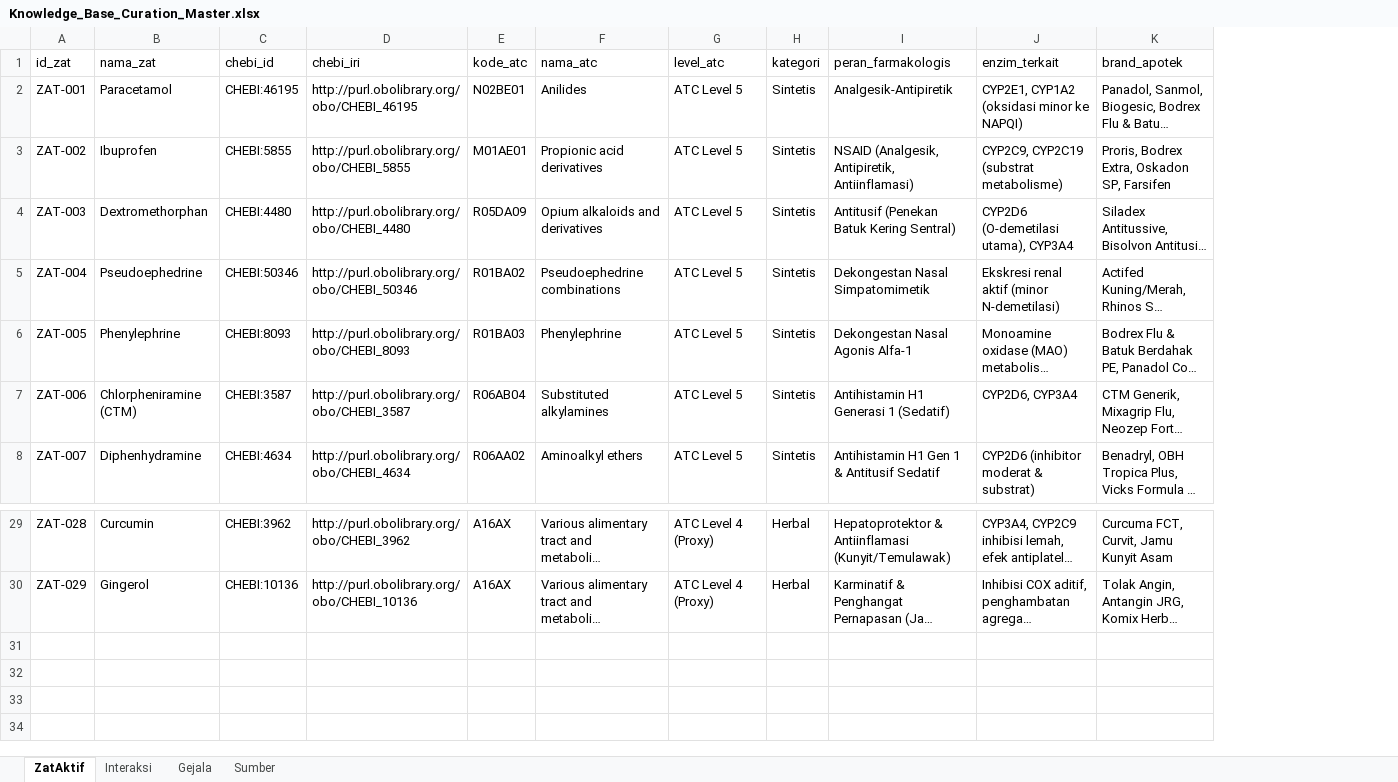
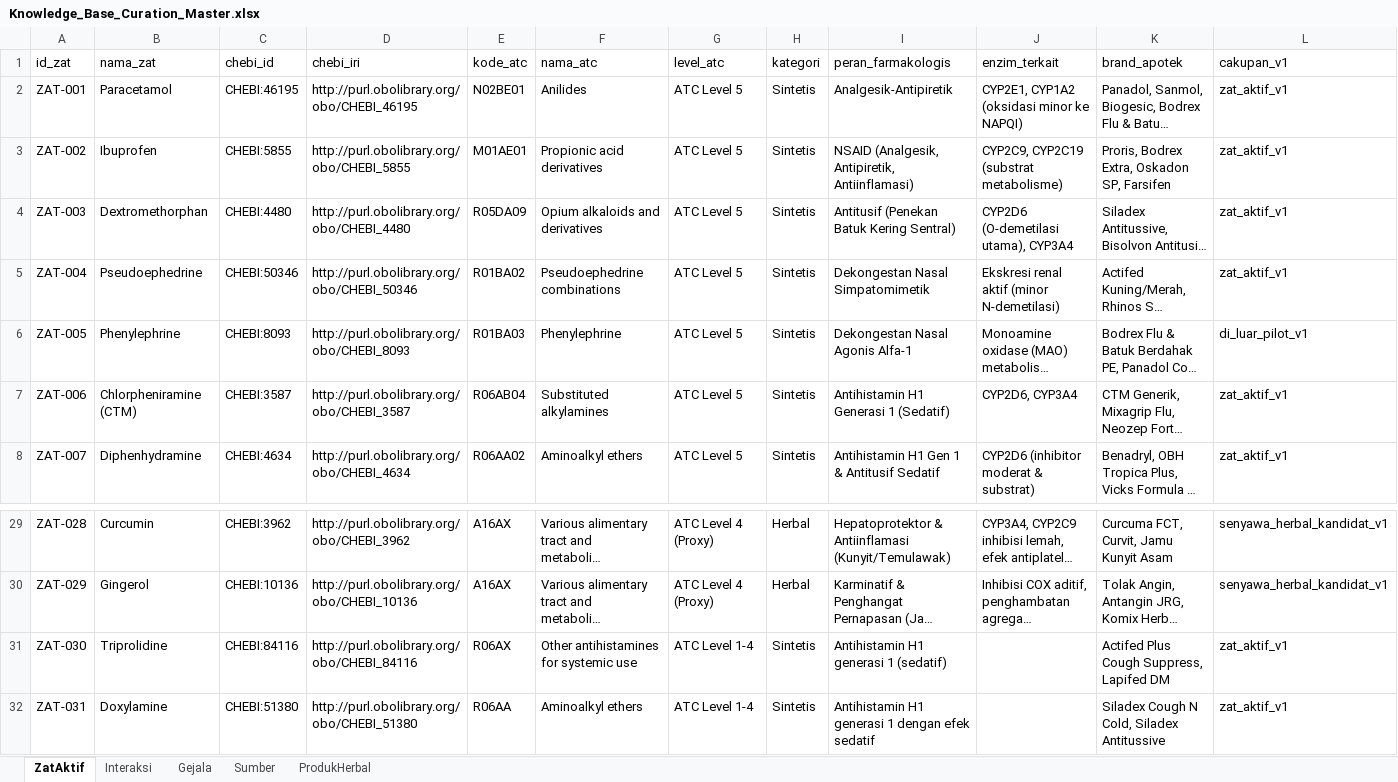
Before and after one commit to kayistar/ProjectKBR-Group4, an Excel workbook: data/curation/Knowledge_Base_Curation_Master.xlsx, sheet ZatAktif, drawn as a sheet; only a part is shown, gaps mark what is left out; long unchanged cells end in …; values as stored, in another font and other column widths than the file's, no borders; the diff names each change by its address in the sheet, - before the commit and + after, or states it on an @@ line.

```diff
--- a/data/curation/Knowledge_Base_Curation_Master.xlsx (sheet ZatAktif)
+++ b/data/curation/Knowledge_Base_Curation_Master.xlsx (sheet ZatAktif)
+sheet tab: ProdukHerbal
+column L (cakupan_v1), rows 2-8: zat_aktif_v1 | zat_aktif_v1 | zat_aktif_v1 | zat_aktif_v1 | di_luar_pilot_v1 | zat_aktif_v1 | zat_aktif_v1; rows 29-30: senyawa_herbal_kandidat_v1 | senyawa_herbal_kandidat_v1
+row 31: ZAT-030 | Triprolidine | CHEBI:84116 | http://purl.obolibrary.org/obo/CHEBI_84116 | R06AX | Other antihistamines for systemic use | ATC Level 1-4 | Sintetis | Antihistamin H1 generasi 1 (sedatif) |  | Actifed Plus Cough Suppress, Lapifed DM | zat_aktif_v1
+row 32: ZAT-031 | Doxylamine | CHEBI:51380 | http://purl.obolibrary.org/obo/CHEBI_51380 | R06AA | Aminoalkyl ethers | ATC Level 1-4 | Sintetis | Antihistamin H1 generasi 1 dengan efek sedatif |  | Siladex Cough N Cold, Siladex Antitussive | zat_aktif_v1
```
Also changed, not shown: sheet Sumber, sheet Gejala, 20 other files.
